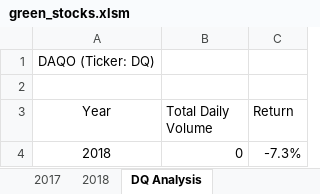
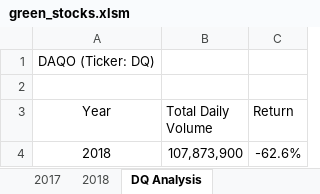
Before and after one commit to jebouchard/stock-analysis, an Excel workbook: green_stocks.xlsm, sheet DQ Analysis, drawn as a sheet; values as stored, in another font and other column widths than the file's, no borders; charts and pictures not drawn; the diff names each change by its address in the sheet, - before the commit and + after, or states it on an @@ line.

```diff
--- a/green_stocks.xlsm (sheet DQ Analysis)
+++ b/green_stocks.xlsm (sheet DQ Analysis)
-B4 (Total Daily Volume): 0
+B4 (Total Daily Volume): 107,873,900
-C4 (Return): -7.3%
+C4 (Return): -62.6%
```
Also changed, not shown: sheet All Stocks Analysis, charts or pictures.
